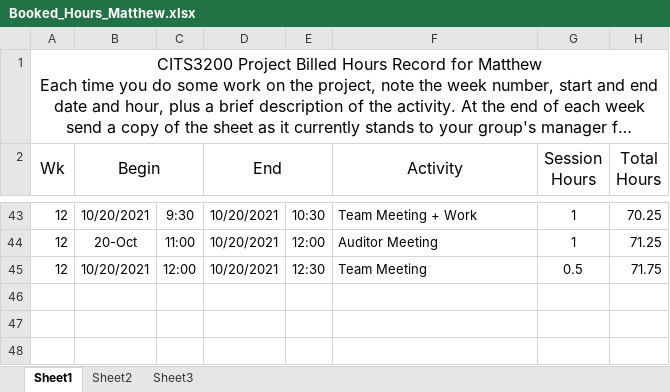
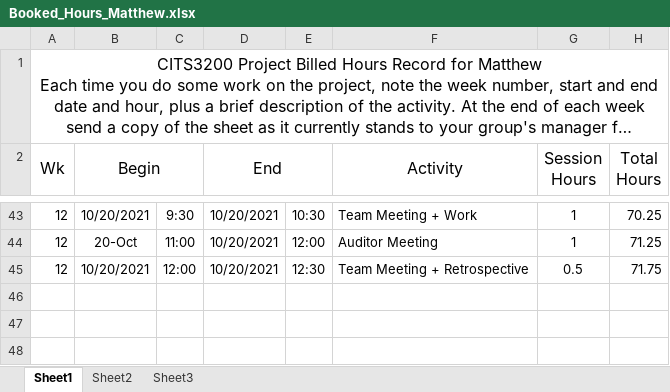
Before and after one commit to SmallMolecules/Hours, an Excel workbook: Booked_Hours_Matthew.xlsx, sheet Sheet1, drawn as a sheet; only a part is shown, gaps mark what is left out; long unchanged cells end in …; values as stored, in another font and other column widths than the file's, no borders; the diff names each change by its address in the sheet, - before the commit and + after, or states it on an @@ line.

Commit message:
Updated Hours

```diff
--- a/Booked_Hours_Matthew.xlsx (sheet Sheet1)
+++ b/Booked_Hours_Matthew.xlsx (sheet Sheet1)
-F45 (Activity): Team Meeting
+F45 (Activity): Team Meeting + Retrospective
```
Also changed, not shown: 1 other file.
